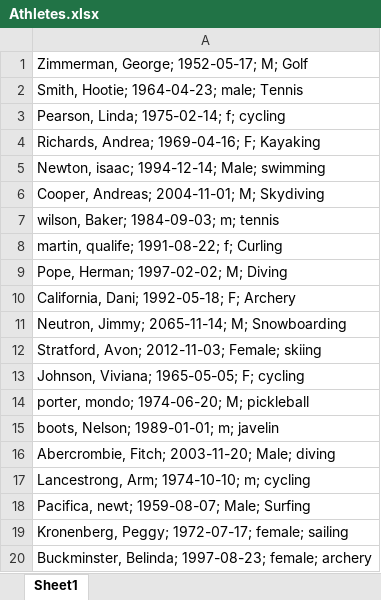
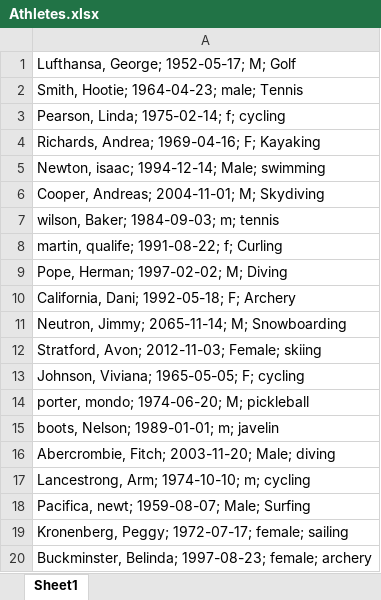
Before and after one commit to bredd/brandtredd.github.io, an Excel workbook: files/IS201/Athletes.xlsx, sheet Sheet1, drawn as a sheet; values as stored, in another font and other column widths than the file's, no borders; the diff names each change by its address in the sheet, - before the commit and + after, or states it on an @@ line.

Commit message:
Update Athletes.xlsx

```diff
--- a/files/IS201/Athletes.xlsx (sheet Sheet1)
+++ b/files/IS201/Athletes.xlsx (sheet Sheet1)
-A1: Zimmerman, George; 1952-05-17; M; Golf
+A1: Lufthansa, George; 1952-05-17; M; Golf
```
